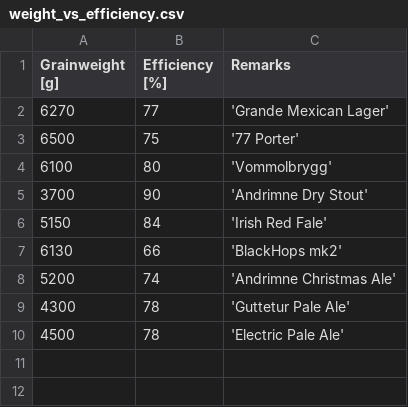
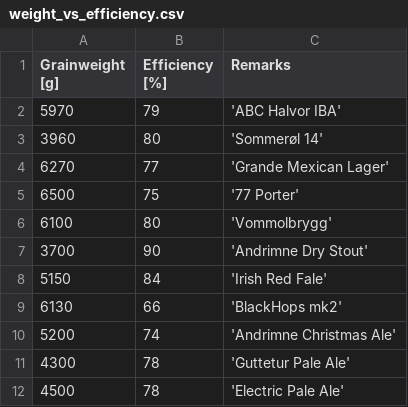
Before and after one commit to NNBL/SpeidelTips, a CSV file: weight_vs_efficiency.csv, drawn as a sheet.

Commit message:
Update weight_vs_efficiency.csv

```diff
--- a/weight_vs_efficiency.csv
+++ b/weight_vs_efficiency.csv
@@ -1,2 +1,4 @@
 Grainweight [g],Efficiency [%],Remarks
+5970,79,'ABC Halvor IBA'
+3960,80,'Sommerøl 14'
 6270,77,'Grande Mexican Lager'
```
